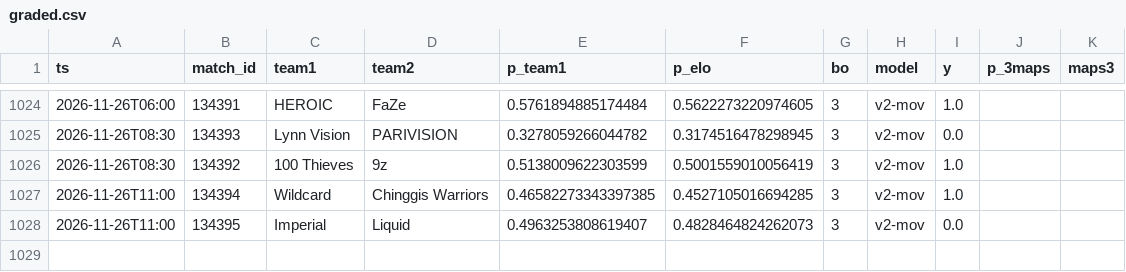
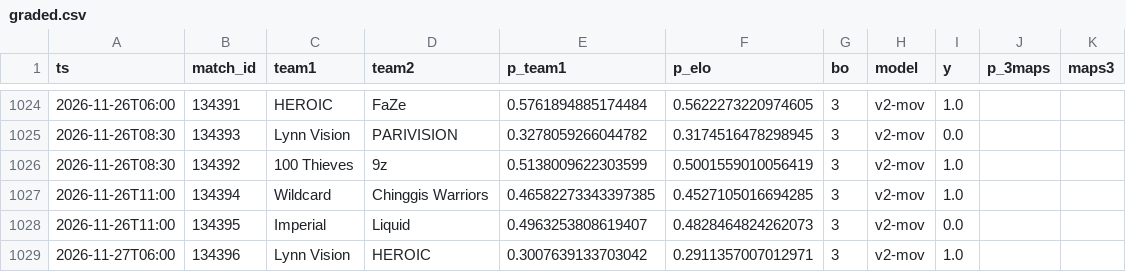
Before and after one commit to azcal/mbm-cs2, a CSV file: logs/graded.csv, drawn as a sheet; only a part is shown, gaps mark what is left out.

```diff
--- a/logs/graded.csv
+++ b/logs/graded.csv
@@ -1028 +1028,2 @@ ts,match_id,team1,team2,p_team1,p_elo,bo,model,y,p_3maps,maps3
 2026-11-26T11:00,134395,Imperial,Liquid,0.4963253808619407,0.4828464824262073,3,v2-mov,0.0,,
+2026-11-27T06:00,134396,Lynn Vision,HEROIC,0.3007639133703042,0.2911357007012971,3,v2-mov,1.0,,
```
Also changed, not shown: data/matches.csv, logs/predictions.csv, 3 other files.
